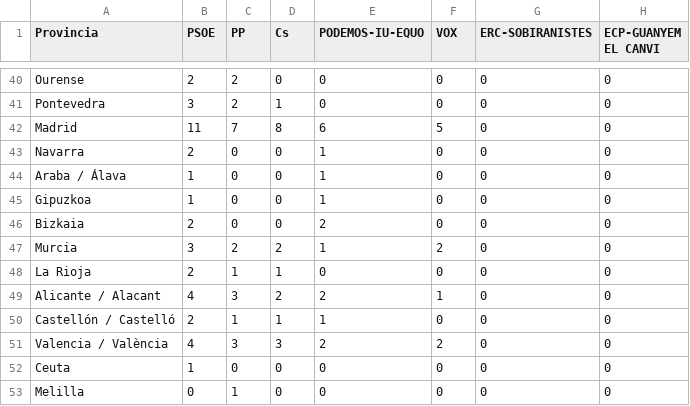
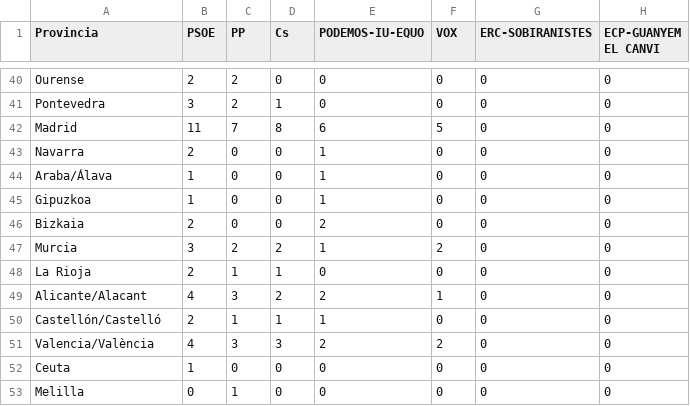
Before and after one commit to aagiribar/app, a CSV file: data/resultados/04_2019.csv, drawn as a sheet; only a part is shown, gaps mark what is left out; the diff names each change by its address in the sheet, - before the commit and + after, or states it on an @@ line.

```diff
--- a/data/resultados/04_2019.csv
+++ b/data/resultados/04_2019.csv
-A44 (Provincia): Araba / Álava
+A44 (Provincia): Araba/Álava
-A49 (Provincia): Alicante / Alacant
+A49 (Provincia): Alicante/Alacant
-A50 (Provincia): Castellón / Castelló
+A50 (Provincia): Castellón/Castelló
-A51 (Provincia): Valencia / València
+A51 (Provincia): Valencia/València
```
Also changed, not shown: data/datos_geo.csv, data/resultados/11_2019.csv, 3 other files.
